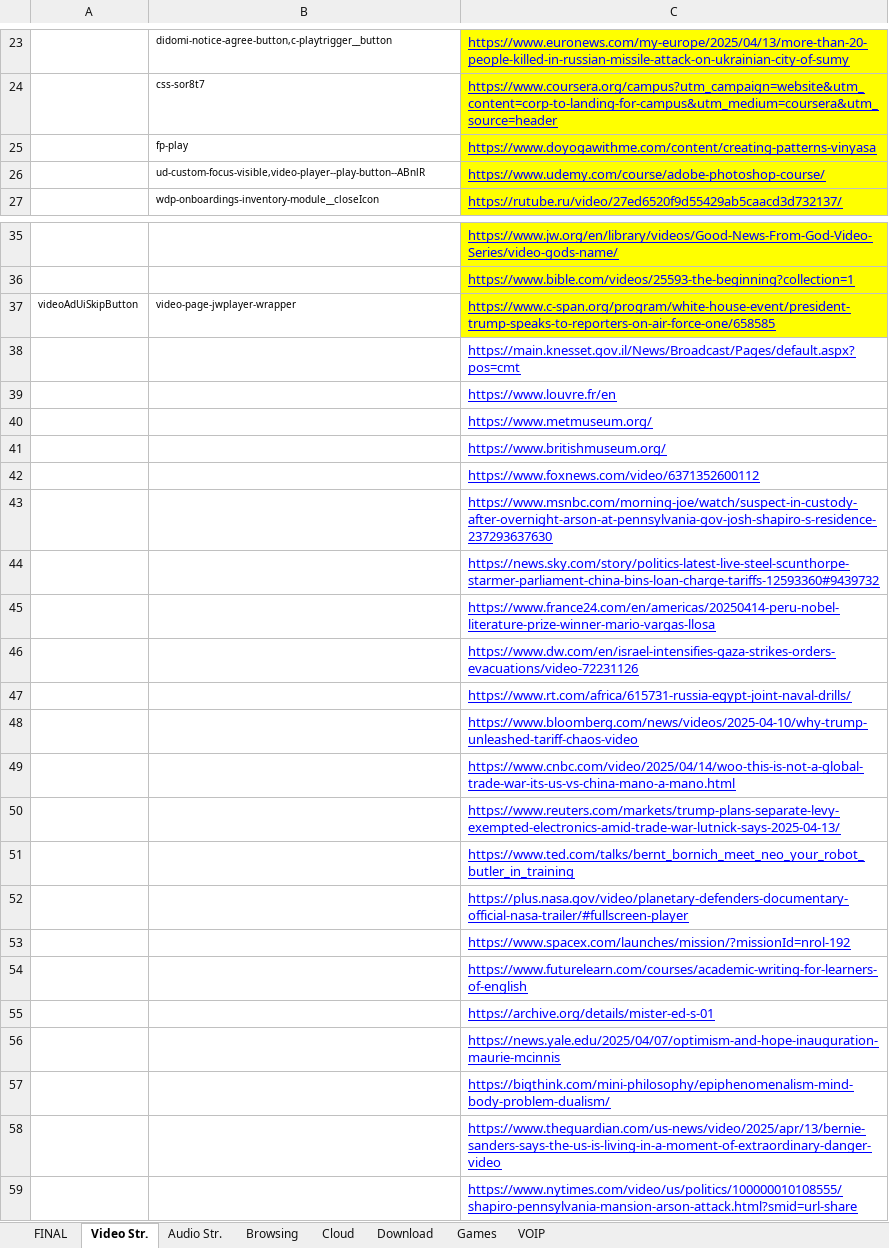
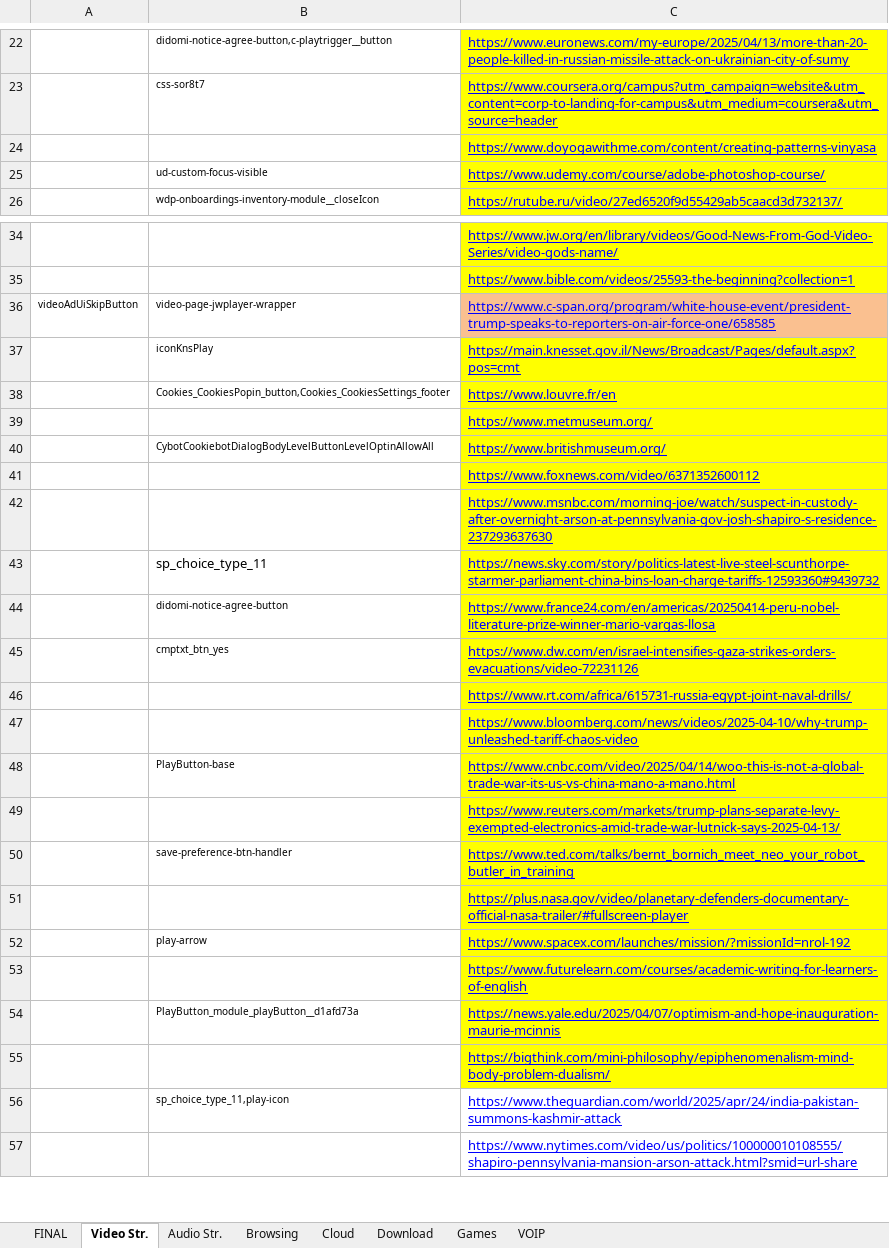
Before and after one commit to yaelrosen77/Final_Project, an Excel workbook: Crawler/App_direct_links.xlsx, sheet Video Str., drawn as a sheet; only a part is shown, gaps mark what is left out; values as stored, in another font and other column widths than the file's, no borders; removed rows and columns are numbered as before the commit, all else as after; the diff covers the shown part only; the diff names each change by its address in the sheet, - before the commit and + after, or states it on an @@ line.

```diff
--- a/Crawler/App_direct_links.xlsx (sheet Video Str.)
+++ b/Crawler/App_direct_links.xlsx (sheet Video Str.)
-B24: fp-play
+B24: (empty)
-B25: ud-custom-focus-visible,video-player--play-button--ABnlR
+B25: ud-custom-focus-visible
-C36 fill: #FFFF00
+C36 fill: #FAC090
-B37: (empty)
+B37: iconKnsPlay
-C37:C53 fill: none
+C37:C53 fill: #FFFF00
-B38: (empty)
+B38: Cookies_CookiesPopin_button,Cookies_CookiesSettings_footer
-B40: (empty)
+B40: CybotCookiebotDialogBodyLevelButtonLevelOptinAllowAll
-B43: (empty)
+B43: sp_choice_type_11
-B44: (empty)
+B44: didomi-notice-agree-button
-B45: (empty)
+B45: cmptxt_btn_yes
-B48: (empty)
+B48: PlayButton-base
-B50: (empty)
+B50: save-preference-btn-handler
-B52: (empty)
+B52: play-arrow
-row 55:  |  | https://archive.org/details/mister-ed-s-01
-B54: (empty)
+B54: PlayButton_module_playButton__d1afd73a
-C54:C55 fill: none
+C54:C55 fill: #FFFF00
-row 58:  |  | https://www.theguardian.com/us-news/video/2025/apr/13/bernie-sanders-says-the-us-is-living-in-a-moment-of-extraordinary-danger-video
+row 56:  | sp_choice_type_11,play-icon | https://www.theguardian.com/world/2025/apr/24/india-pakistan-summons-kashmir-attack
```
Also changed, not shown: 1 removed row, 1 moved row, 4 edited cells and cell formats elsewhere in this sheet, 1 other file.
